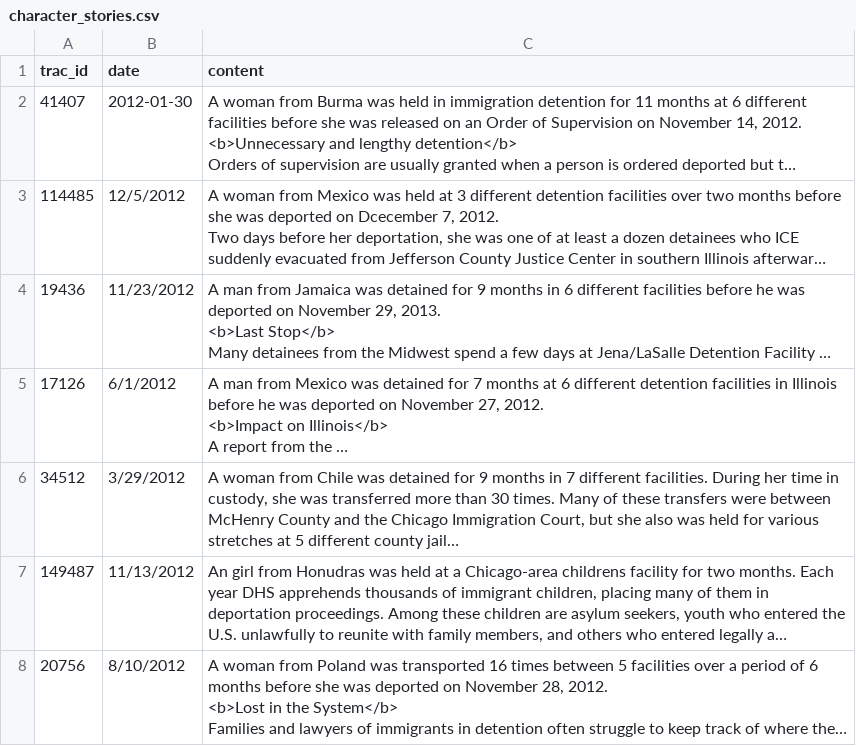
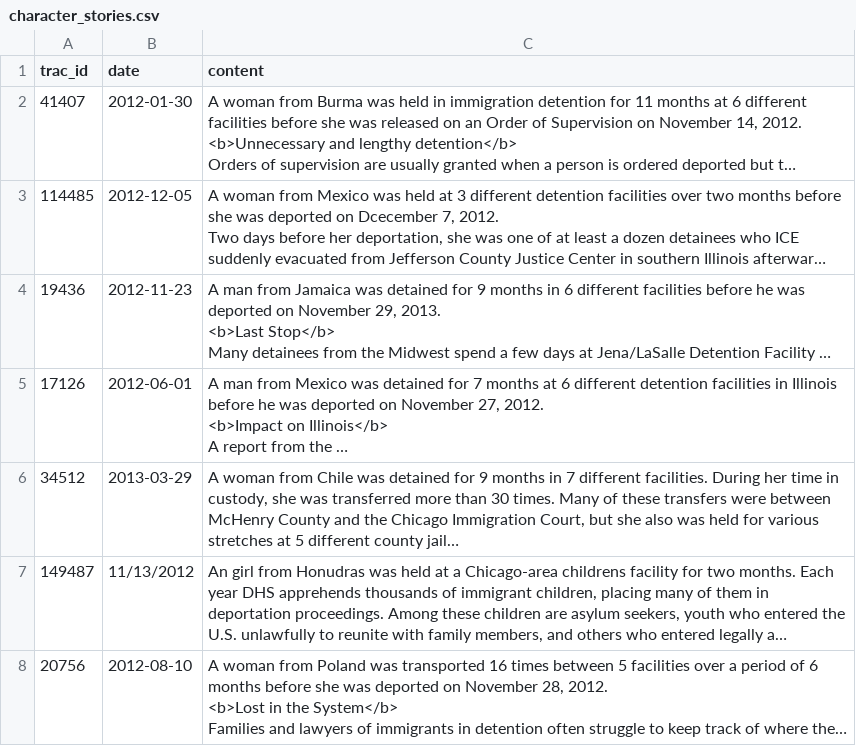
Before and after one commit to ghing/iceage, a CSV file: data/character_stories.csv, drawn as a sheet; long unchanged cells end in …; the diff names each change by its address in the sheet, - before the commit and + after, or states it on an @@ line.

```diff
--- a/data/character_stories.csv
+++ b/data/character_stories.csv
-B3 (date): 12/5/2012
+B3 (date): 2012-12-05
-B4 (date): 11/23/2012
+B4 (date): 2012-11-23
-B5 (date): 6/1/2012
+B5 (date): 2012-06-01
-B6 (date): 3/29/2012
+B6 (date): 2013-03-29
-B8 (date): 8/10/2012
+B8 (date): 2012-08-10
```
Also changed, not shown: 24 other files.
